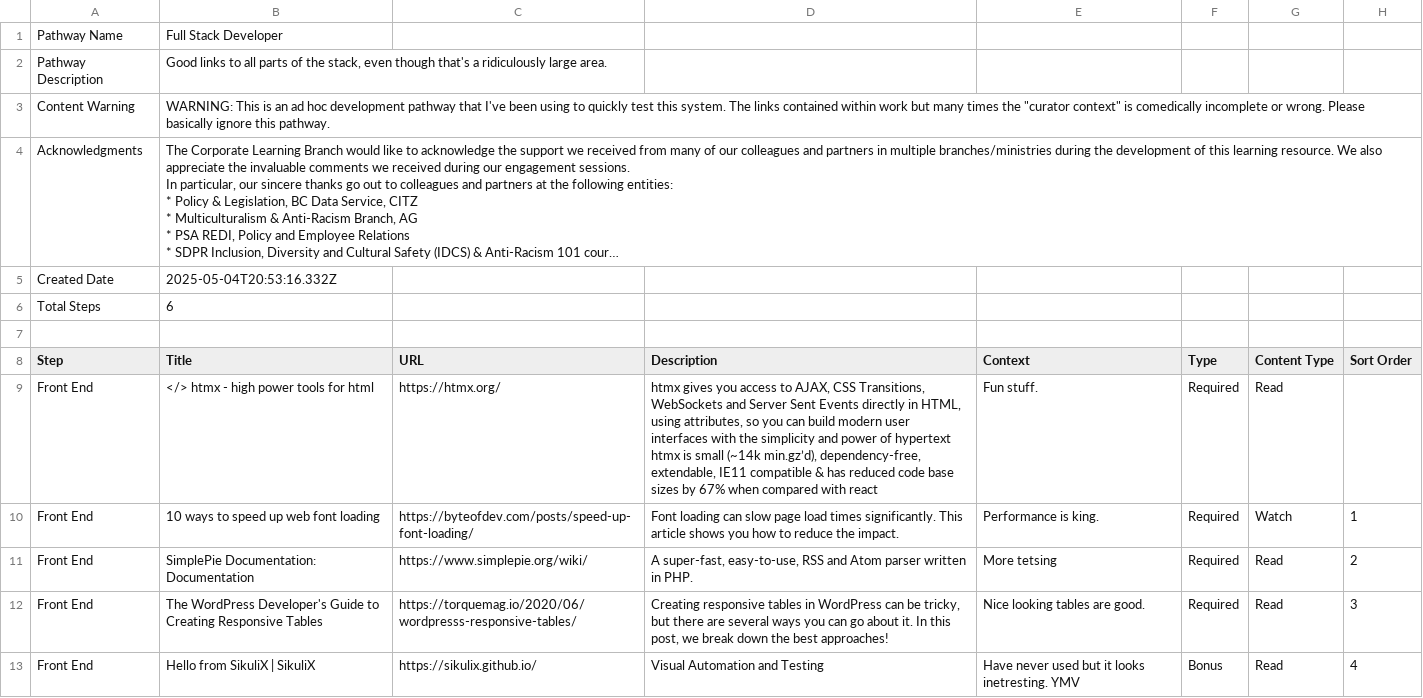
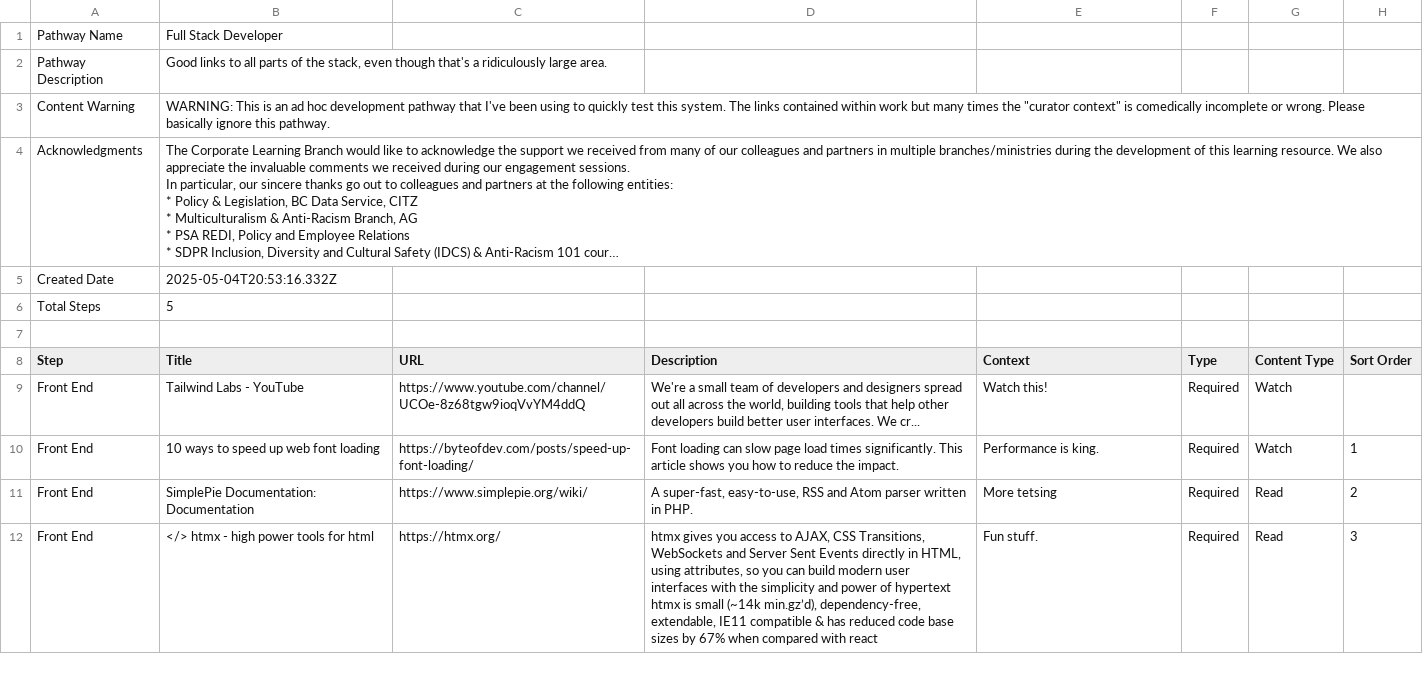
Before and after one commit to allanhaggett/curator-ext, a CSV file: pathways/full_stack_developer/full_stack_developer.csv, drawn as a sheet; only a part is shown; long unchanged cells end in …; removed rows and columns are numbered as before the commit, all else as after; ↵ is a line break in a cell; the diff covers the shown part only; the diff names each change by its address in the sheet, - before the commit and + after, or states it on an @@ line.

Commit message:
Publish pathway: Full Stack Developer

```diff
--- a/pathways/full_stack_developer/full_stack_developer.csv
+++ b/pathways/full_stack_developer/full_stack_developer.csv
-B6 (Title): 6
+B6 (Title): 5
-row 9: Front End | </> htmx - high power tools for html | https://htmx.org/ | htmx gives you access to AJAX, CSS Transitions, WebSockets and Server Sent Events directly in HTML, using attributes, so you can build modern user interfaces with the simplicity and power of hypertext ↵ htmx is small (~14k min.gz’d), dependency-free, extendable, IE11 compatible & has reduced code base sizes by 67% when compared with react | Fun stuff. | Required | Read
+row 9: Front End | Tailwind Labs - YouTube | https://www.youtube.com/channel/UCOe-8z68tgw9ioqVvYM4ddQ | We're a small team of developers and designers spread out all across the world, building tools that help other developers build better user interfaces. We cr... | Watch this! | Required | Watch
-B12 (Title): The WordPress Developer's Guide to Creating Responsive Tables
+B12 (Title): </> htmx - high power tools for html
-C12 (URL): https://torquemag.io/2020/06/wordpresss-responsive-tables/
+C12 (URL): https://htmx.org/
-D12 (Description): Creating responsive tables in WordPress can be tricky, but there are several ways you can go about it. In this post, we break down the best approaches!
+D12 (Description): htmx gives you access to AJAX, CSS Transitions, WebSockets and Server Sent Events directly in HTML, using attributes, so you can build modern user interfaces with the simplicity and power of hypertext ↵ htmx is small (~14k min.gz’d), dependency-free, extendable, IE11 compatible & has reduced code base sizes by 67% when compared with react
-E12 (Context): Nice looking tables are good.
+E12 (Context): Fun stuff.
-row 13: Front End | Hello from SikuliX | SikuliX | https://sikulix.github.io/ | Visual Automation and Testing | Have never used but it looks inetresting. YMV | Bonus | Read | 4
```
Also changed, not shown: 1 added row, 8 removed rows and 3 edited cells elsewhere in this file.
